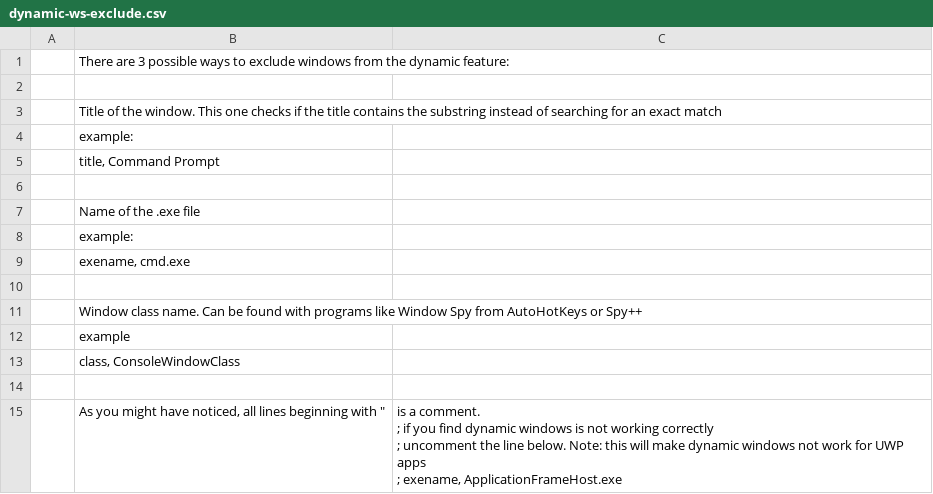
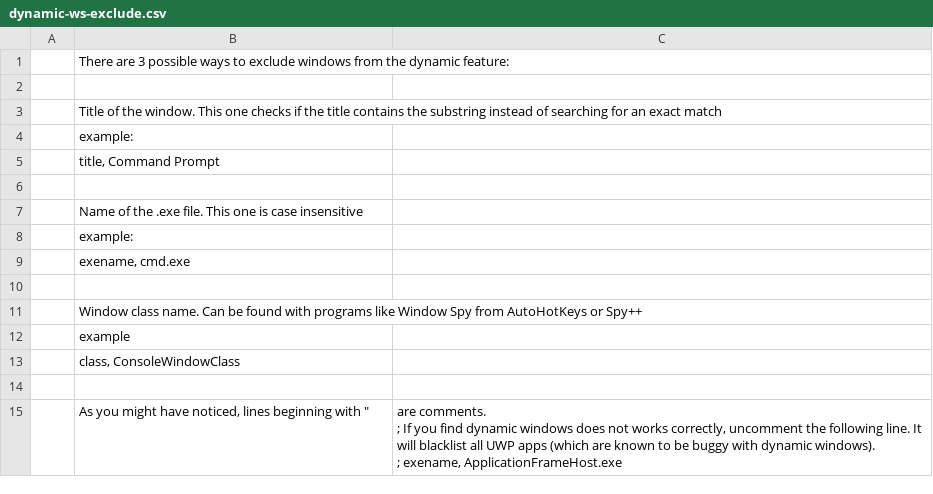
Before and after one commit to TranslucentTB/TranslucentTB, a CSV file: TranslucentTB/dynamic-ws-exclude.csv, drawn as a sheet.

```diff
--- a/TranslucentTB/dynamic-ws-exclude.csv
+++ b/TranslucentTB/dynamic-ws-exclude.csv
@@ -6,3 +6,3 @@
 ;
-; Name of the .exe file
+; Name of the .exe file. This one is case insensitive
 ; example:
@@ -14,5 +14,6 @@
 ;
-; As you might have noticed, all lines beginning with ";" is a comment.
-; if you find dynamic windows is not working correctly
-; uncomment the line below. Note: this will make dynamic windows not work for UWP apps
-; exename, ApplicationFrameHost.exe
+; As you might have noticed, lines beginning with ";" are comments.
+
+
+; If you find dynamic windows does not works correctly, uncomment the following line. It will blacklist all UWP apps (which are known to be buggy with dynamic windows).
+; exename, ApplicationFrameHost.exe
```
Also changed, not shown: 1 other file.
